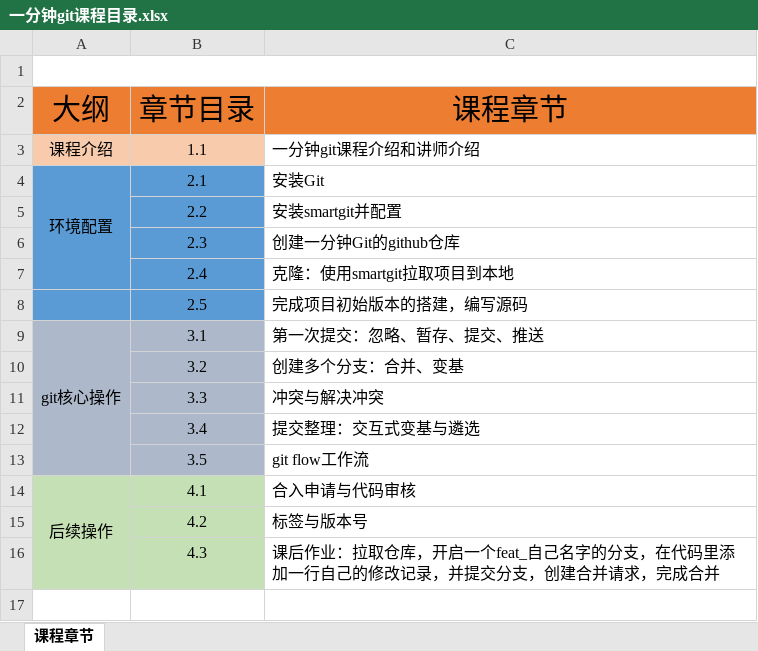
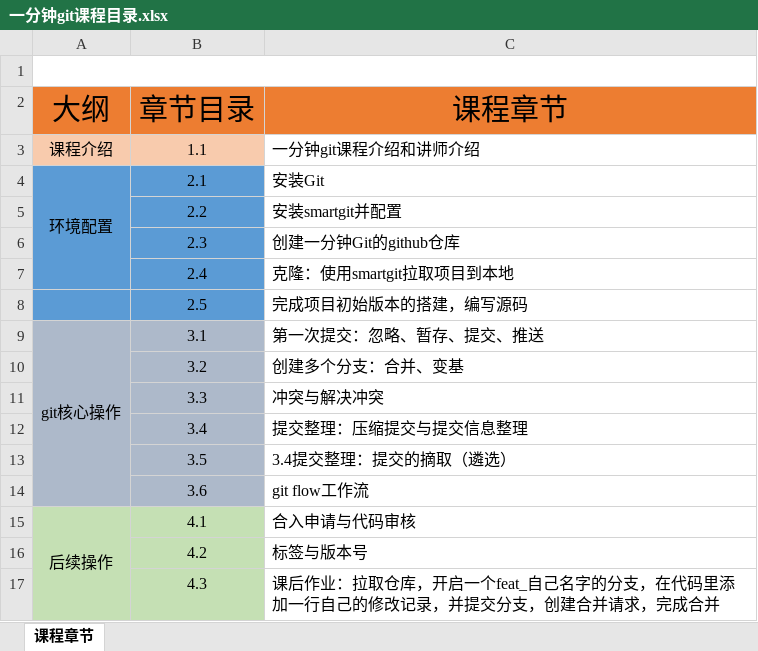
Before and after one commit to LYJ887766/GitOneMinute, an Excel workbook: tutorial/一分钟git课程目录.xlsx, sheet 课程章节, drawn as a sheet; values as stored, in another font and other column widths than the file's, no borders; charts and pictures not drawn; the diff names each change by its address in the sheet, - before the commit and + after, or states it on an @@ line.

Commit message:
doc:更新课程目录

```diff
--- a/tutorial/一分钟git课程目录.xlsx (sheet 课程章节)
+++ b/tutorial/一分钟git课程目录.xlsx (sheet 课程章节)
-C12 (课程章节): 提交整理：交互式变基与遴选
+C12 (课程章节): 提交整理：压缩提交与提交信息整理
-C13 (课程章节): git flow工作流
+C13 (课程章节): 3.4提交整理：提交的摘取（遴选）
+row 14:  | 3.6 | git flow工作流
```
